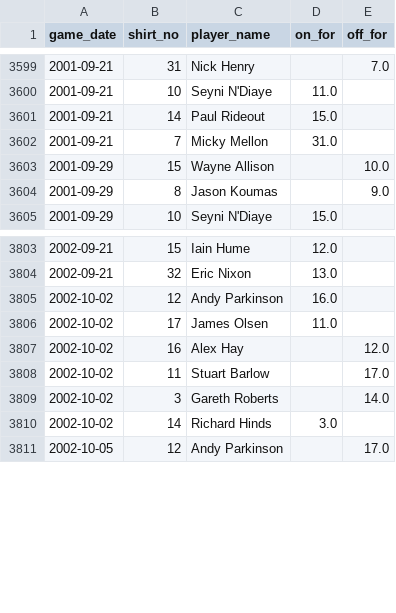
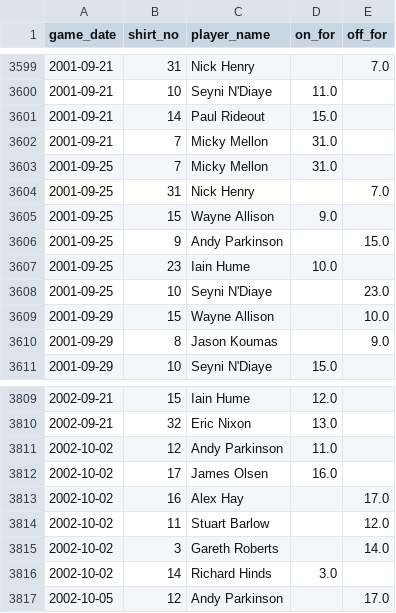
Before and after one commit to petebrown/pre-2023-data-prep, a CSV file: data/subs.csv, drawn as a sheet; only a part is shown, gaps mark what is left out.

```diff
--- a/data/subs.csv
+++ b/data/subs.csv
@@ -3602,2 +3602,8 @@ game_date,shirt_no,player_name,on_for,off_for
 2001-09-21,7,Micky Mellon,31.0,
+2001-09-25,7,Micky Mellon,31.0,
+2001-09-25,31,Nick Henry,,7.0
+2001-09-25,15,Wayne Allison,9.0,
+2001-09-25,9,Andy Parkinson,,15.0
+2001-09-25,23,Iain Hume,10.0,
+2001-09-25,10,Seyni N'Diaye,,23.0
 2001-09-29,15,Wayne Allison,,10.0
@@ -3804,6 +3810,6 @@ game_date,shirt_no,player_name,on_for,off_for
 2002-09-21,32,Eric Nixon,13.0,
-2002-10-02,12,Andy Parkinson,16.0,
-2002-10-02,17,James Olsen,11.0,
-2002-10-02,16,Alex Hay,,12.0
-2002-10-02,11,Stuart Barlow,,17.0
+2002-10-02,12,Andy Parkinson,11.0,
+2002-10-02,17,James Olsen,16.0,
+2002-10-02,16,Alex Hay,,17.0
+2002-10-02,11,Stuart Barlow,,12.0
 2002-10-02,3,Gareth Roberts,,14.0
```
Also changed, not shown: data/sub_mins.csv, 2 other files.
